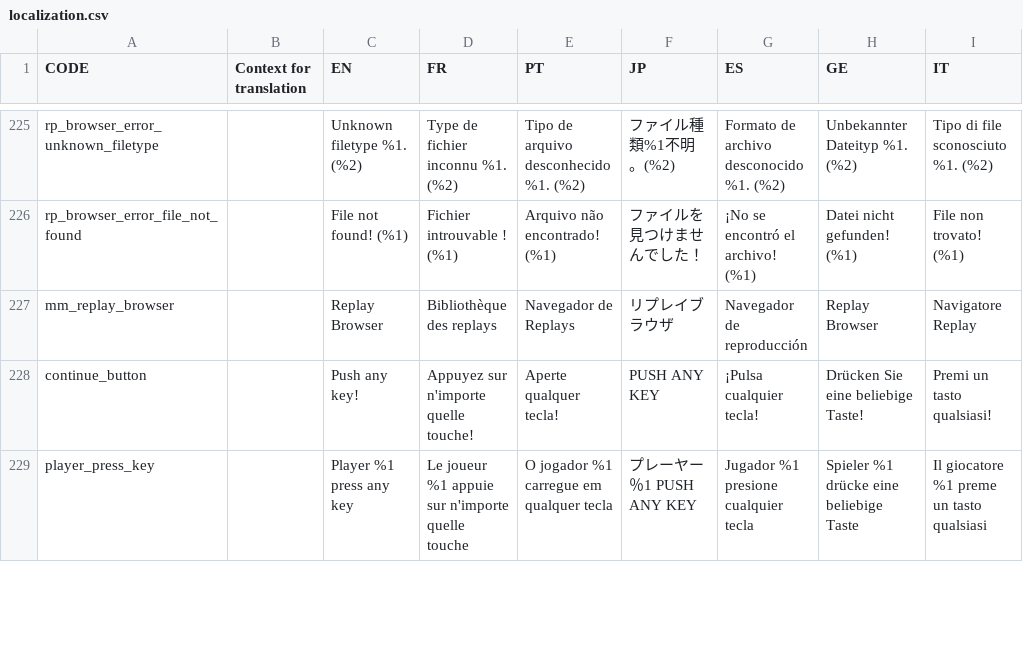
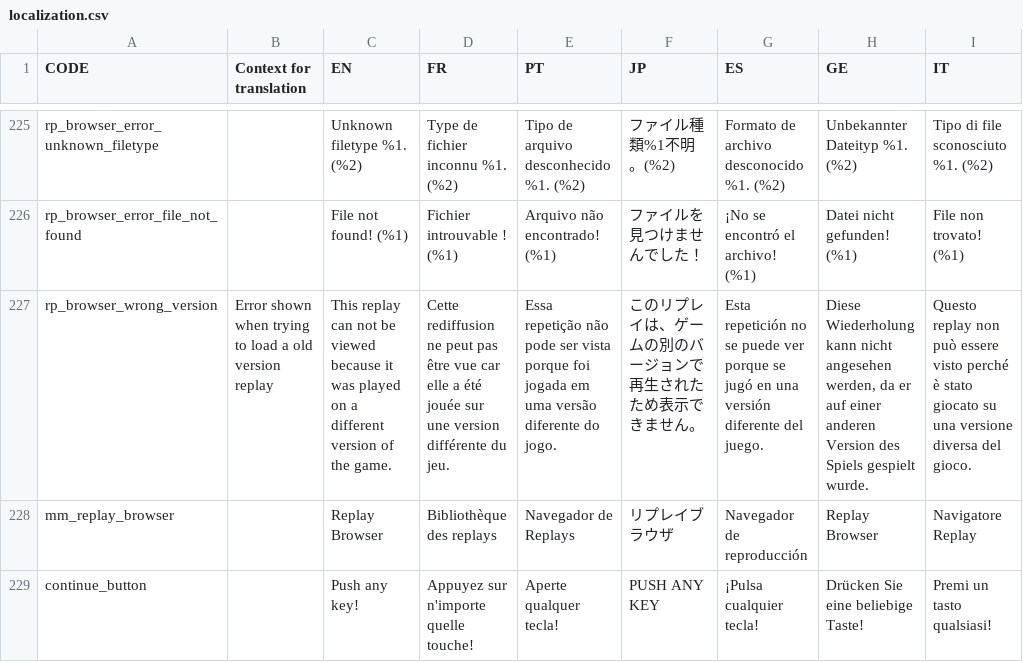
Before and after one commit to panel-attack/panel-game, a CSV file: localization.csv, drawn as a sheet; only a part is shown, gaps mark what is left out; the shorter side is filled out with more unchanged rows; the diff names each change by its address in the sheet, - before the commit and + after, or states it on an @@ line.

Commit message:
Make the default version 46 for replays (#534)
Replays from the server don't have a version number, so assume 46
also localize the error string

```diff
--- a/localization.csv
+++ b/localization.csv
+row 227: rp_browser_wrong_version | Error shown when trying to load a old version replay | This replay can not be viewed because it was played on a different version of the game. | Cette rediffusion ne peut pas être vue car elle a été jouée sur une version différente du jeu. | Essa repetição não pode ser vista porque foi jogada em uma versão diferente do jogo. | このリプレイは、ゲームの別のバージョンで再生されたため表示できません。 | Esta repetición no se puede ver porque se jugó en una versión diferente del juego. | Diese Wiederholung kann nicht angesehen werden, da er auf einer anderen Version des Spiels gespielt wurde. | Questo replay non può essere visto perché è stato giocato su una versione diversa del gioco.
```
Also changed, not shown: 1 other file.
